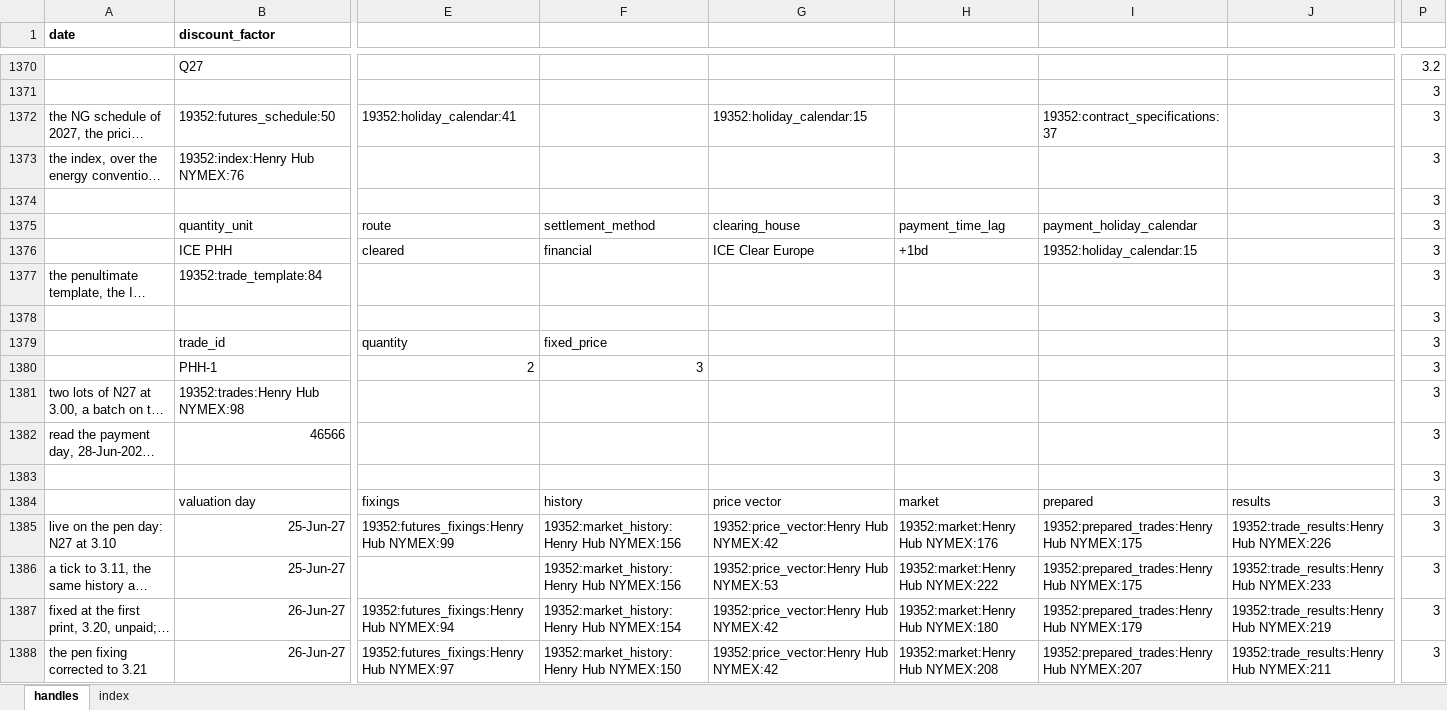
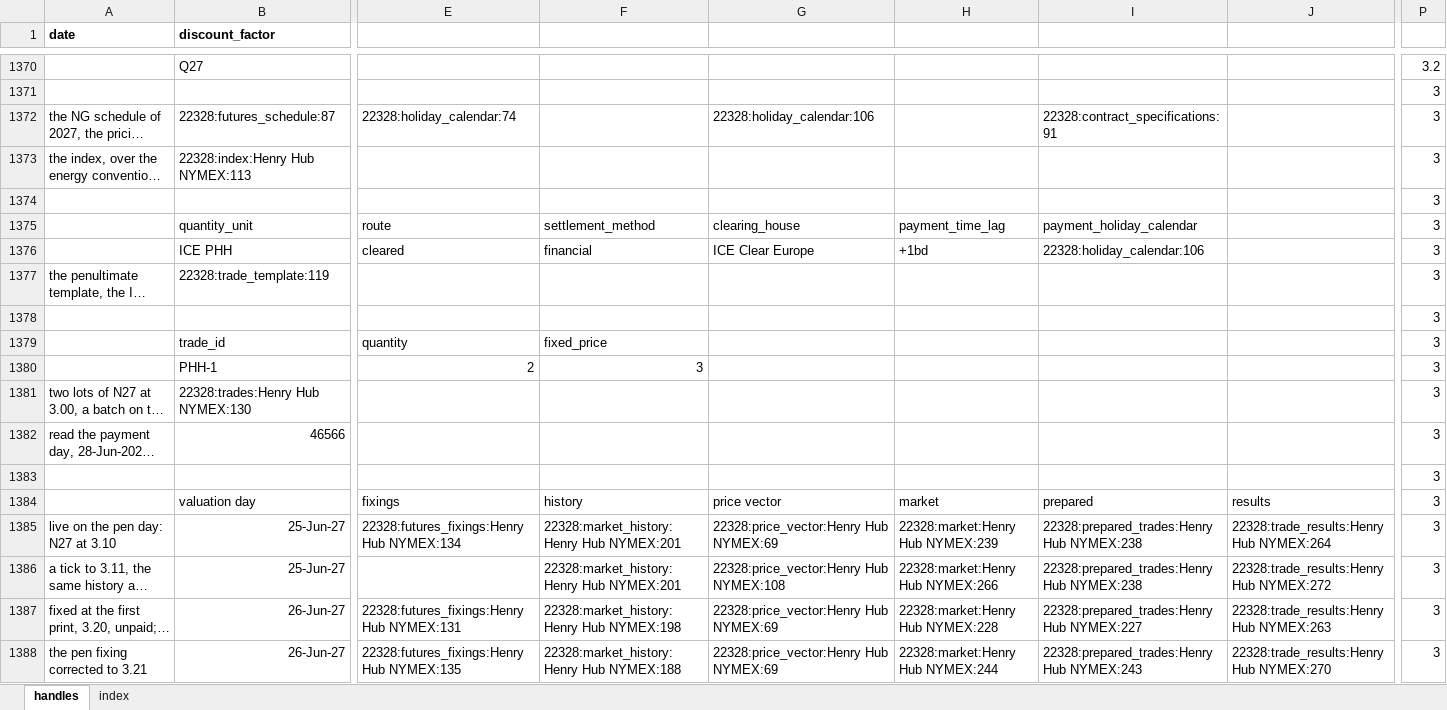
Before and after one commit to gobbles404/catalyst, an Excel workbook: workbooks/handles.xlsx, sheet handles, drawn as a sheet; only a part is shown, gaps mark what is left out; long unchanged cells end in …; values as stored, in another font and other column widths than the file's, no borders; removed rows and columns are numbered as before the commit, all else as after; the diff covers the shown part only; the diff names each change by its address in the sheet, - before the commit and + after, or states it on an @@ line.

Commit message:
feat(trades): the mixed example on the sheet, in the host, in the workbook and in the pages
The smoke, the host tests and the kept workbook carry the ticket's four rows of Z26, each its own
unit, basis, method and clearing house, read back row by row and valued through the states; the
pages say the three fields are each row's own and the ticket page records what was built.

```diff
--- a/workbooks/handles.xlsx (sheet handles)
+++ b/workbooks/handles.xlsx (sheet handles)
-column P, rows 1370-1388: 3.2 | 3 | 3 | 3 | 3 | 3 | 3 | 3 | 3 | 3 | 3 | 3 | 3 | 3 | 3 | 3 | 3 | 3 | 3
+column P, rows 1370-1388: 3.2 | 3 | 3 | 3 | 3 | 3 | 3 | 3 | 3 | 3 | 3 | 3 | 3 | 3 | 3 | 3 | 3 | 3 | 3
-B1372 (discount_factor): 19352:futures_schedule:50
+B1372 (discount_factor): 22328:futures_schedule:87
-E1372: 19352:holiday_calendar:41
+E1372: 22328:holiday_calendar:74
-G1372: 19352:holiday_calendar:15
+G1372: 22328:holiday_calendar:106
-I1372: 19352:contract_specifications:37
+I1372: 22328:contract_specifications:91
-B1373 (discount_factor): 19352:index:Henry Hub NYMEX:76
+B1373 (discount_factor): 22328:index:Henry Hub NYMEX:113
-I1376: 19352:holiday_calendar:15
+I1376: 22328:holiday_calendar:106
-B1377 (discount_factor): 19352:trade_template:84
+B1377 (discount_factor): 22328:trade_template:119
-B1381 (discount_factor): 19352:trades:Henry Hub NYMEX:98
+B1381 (discount_factor): 22328:trades:Henry Hub NYMEX:130
-E1385: 19352:futures_fixings:Henry Hub NYMEX:99
+E1385: 22328:futures_fixings:Henry Hub NYMEX:134
-F1385:F1386: 19352:market_history:Henry Hub NYMEX:156
+F1385:F1386: 22328:market_history:Henry Hub NYMEX:201
-G1385: 19352:price_vector:Henry Hub NYMEX:42
+G1385: 22328:price_vector:Henry Hub NYMEX:69
-H1385: 19352:market:Henry Hub NYMEX:176
+H1385: 22328:market:Henry Hub NYMEX:239
-I1385:I1386: 19352:prepared_trades:Henry Hub NYMEX:175
+I1385:I1386: 22328:prepared_trades:Henry Hub NYMEX:238
-J1385: 19352:trade_results:Henry Hub NYMEX:226
+J1385: 22328:trade_results:Henry Hub NYMEX:264
-G1386: 19352:price_vector:Henry Hub NYMEX:53
+G1386: 22328:price_vector:Henry Hub NYMEX:108
-H1386: 19352:market:Henry Hub NYMEX:222
+H1386: 22328:market:Henry Hub NYMEX:266
-J1386: 19352:trade_results:Henry Hub NYMEX:233
+J1386: 22328:trade_results:Henry Hub NYMEX:272
-E1387: 19352:futures_fixings:Henry Hub NYMEX:94
+E1387: 22328:futures_fixings:Henry Hub NYMEX:131
-F1387: 19352:market_history:Henry Hub NYMEX:154
+F1387: 22328:market_history:Henry Hub NYMEX:198
-G1387:G1388: 19352:price_vector:Henry Hub NYMEX:42
+G1387:G1388: 22328:price_vector:Henry Hub NYMEX:69
-H1387: 19352:market:Henry Hub NYMEX:180
+H1387: 22328:market:Henry Hub NYMEX:228
-I1387: 19352:prepared_trades:Henry Hub NYMEX:179
+I1387: 22328:prepared_trades:Henry Hub NYMEX:227
-J1387: 19352:trade_results:Henry Hub NYMEX:219
+J1387: 22328:trade_results:Henry Hub NYMEX:263
-E1388: 19352:futures_fixings:Henry Hub NYMEX:97
+E1388: 22328:futures_fixings:Henry Hub NYMEX:135
-F1388: 19352:market_history:Henry Hub NYMEX:150
+F1388: 22328:market_history:Henry Hub NYMEX:188
-H1388: 19352:market:Henry Hub NYMEX:208
+H1388: 22328:market:Henry Hub NYMEX:244
-I1388: 19352:prepared_trades:Henry Hub NYMEX:207
+I1388: 22328:prepared_trades:Henry Hub NYMEX:243
-J1388: 19352:trade_results:Henry Hub NYMEX:211
+J1388: 22328:trade_results:Henry Hub NYMEX:270
```
Also changed, not shown: 86 added rows, 7 added columns and 236 edited cells elsewhere in this sheet, sheet index, 9 other files.
